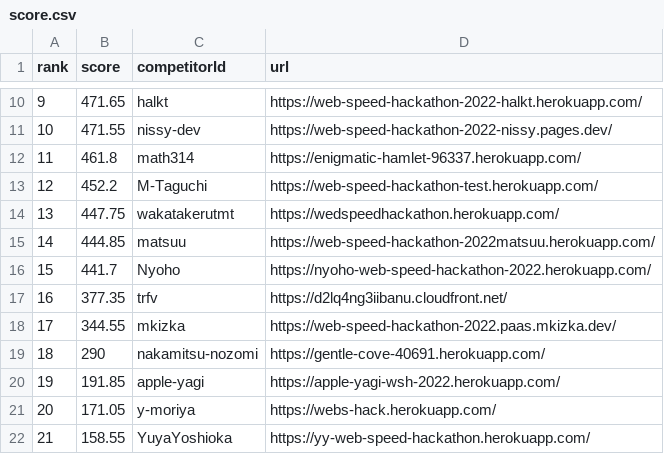
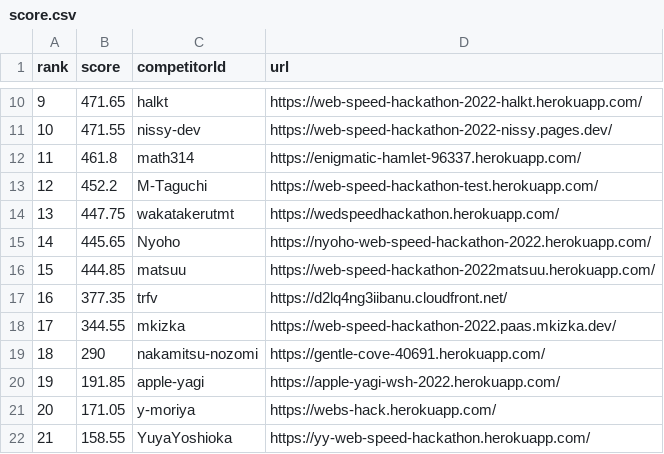
Before and after one commit to CyberAgentHack/web-speed-hackathon-2022-leaderboard, a CSV file: score.csv, drawn as a sheet; only a part is shown, gaps mark what is left out.

```diff
--- a/score.csv
+++ b/score.csv
@@ -14,4 +14,4 @@ rank,score,competitorId,url
 13,447.75,wakatakerutmt,https://wedspeedhackathon.herokuapp.com/
-14,444.85,matsuu,https://web-speed-hackathon-2022matsuu.herokuapp.com/
-15,441.7,Nyoho,https://nyoho-web-speed-hackathon-2022.herokuapp.com/
+14,445.65,Nyoho,https://nyoho-web-speed-hackathon-2022.herokuapp.com/
+15,444.85,matsuu,https://web-speed-hackathon-2022matsuu.herokuapp.com/
 16,377.35,trfv,https://d2lq4ng3iibanu.cloudfront.net/
```
